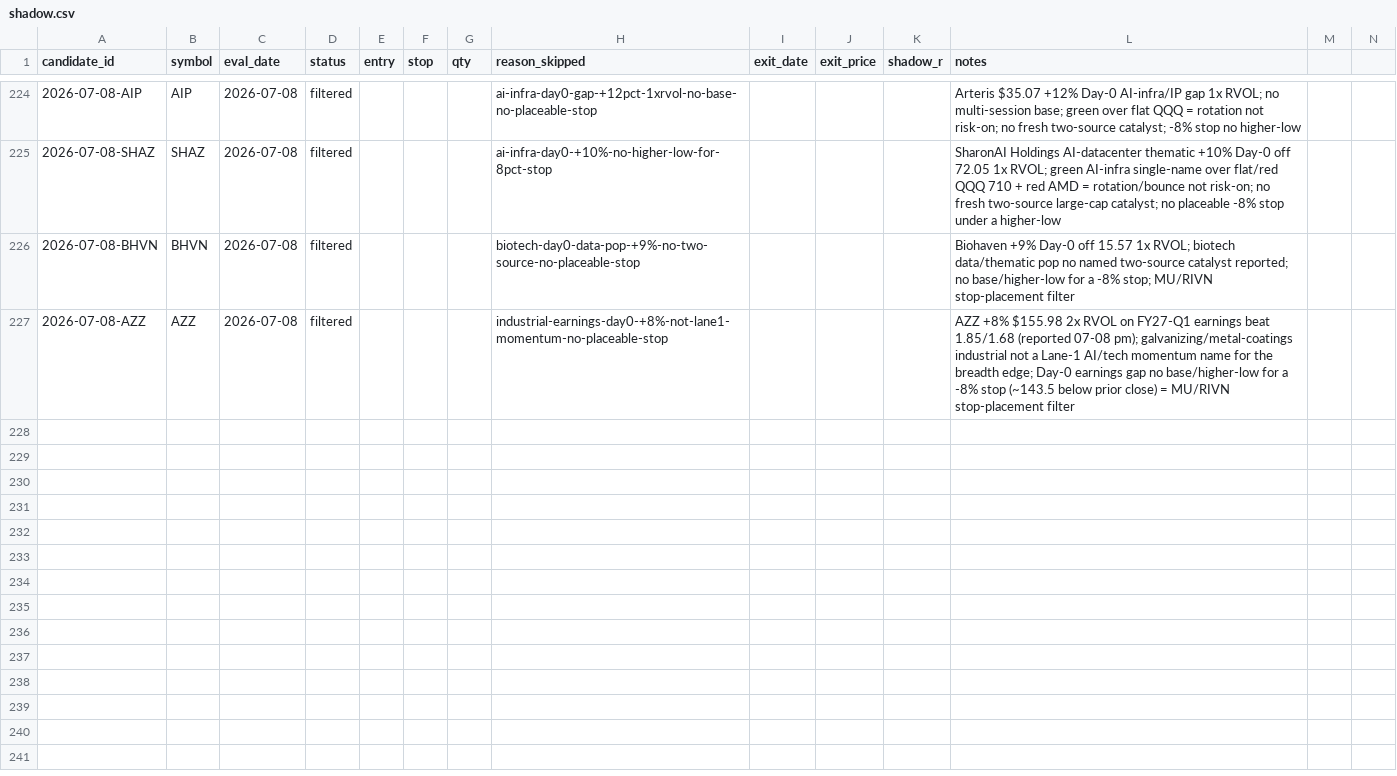
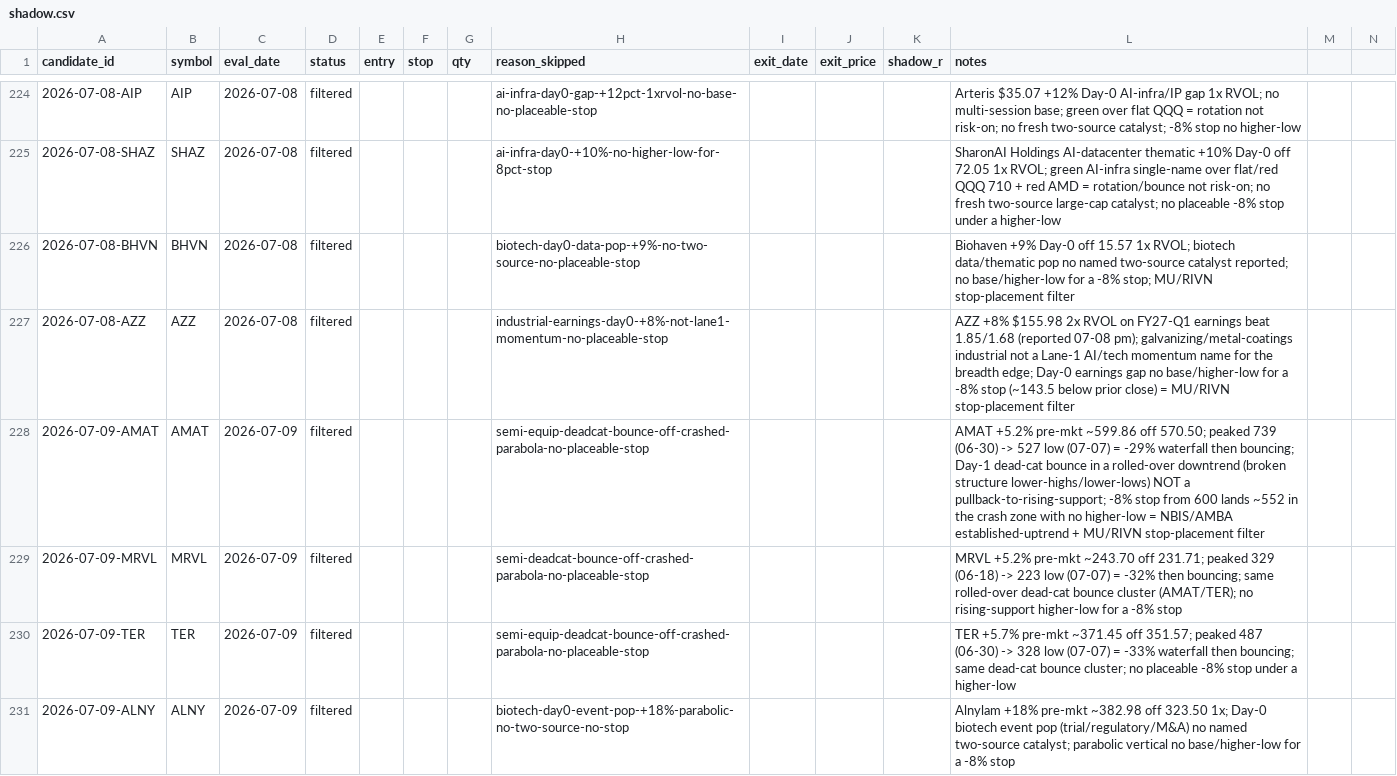
Before and after one commit to 16abhimasani/book, a CSV file: robinhood-agentic/data/shadow.csv, drawn as a sheet; only a part is shown, gaps mark what is left out; the diff covers the shown part only.

```diff
--- a/robinhood-agentic/data/shadow.csv
+++ b/robinhood-agentic/data/shadow.csv
@@ -227 +227,5 @@ candidate_id,symbol,eval_date,status,entry,stop,qty,reason_skipped,exit_date,exi
 2026-07-08-AZZ,AZZ,2026-07-08,filtered,,,,industrial-earnings-day0-+8%-not-lane1-momentum-no-placeable-stop,,,,AZZ +8% $155.98 2x RVOL on FY27-Q1 earnings beat 1.85/1.68 (reported 07-08 pm); galvanizing/metal-coatings industrial not a Lane-1 AI/tech momentum name for the breadth edge; Day-0 earnings gap no base/higher-low for a -8% stop (~143.5 below prior close) = MU/RIVN stop-placement filter
+2026-07-09-AMAT,AMAT,2026-07-09,filtered,,,,semi-equip-deadcat-bounce-off-crashed-parabola-no-placeable-stop,,,,AMAT +5.2% pre-mkt ~599.86 off 570.50; peaked 739 (06-30) -> 527 low (07-07) = -29% waterfall then bouncing; Day-1 dead-cat bounce in a rolled-over downtrend (broken structure lower-highs/lower-lows) NOT a pullback-to-rising-support; -8% stop from 600 lands ~552 in the crash zone with no higher-low = NBIS/AMBA established-uptrend + MU/RIVN stop-placement filter
+2026-07-09-MRVL,MRVL,2026-07-09,filtered,,,,semi-deadcat-bounce-off-crashed-parabola-no-placeable-stop,,,,MRVL +5.2% pre-mkt ~243.70 off 231.71; peaked 329 (06-18) -> 223 low (07-07) = -32% then bouncing; same rolled-over dead-cat bounce cluster (AMAT/TER); no rising-support higher-low for a -8% stop
+2026-07-09-TER,TER,2026-07-09,filtered,,,,semi-equip-deadcat-bounce-off-crashed-parabola-no-placeable-stop,,,,TER +5.7% pre-mkt ~371.45 off 351.57; peaked 487 (06-30) -> 328 low (07-07) = -33% waterfall then bouncing; same dead-cat bounce cluster; no placeable -8% stop under a higher-low
+2026-07-09-ALNY,ALNY,2026-07-09,filtered,,,,biotech-day0-event-pop-+18%-parabolic-no-two-source-no-stop,,,,Alnylam +18% pre-mkt ~382.98 off 323.50 1x; Day-0 biotech event pop (trial/regulatory/M&A) no named two-source catalyst; parabolic vertical no base/higher-low for a -8% stop
```
Also changed, not shown: 4 added rows elsewhere in this file, 3 other files.
